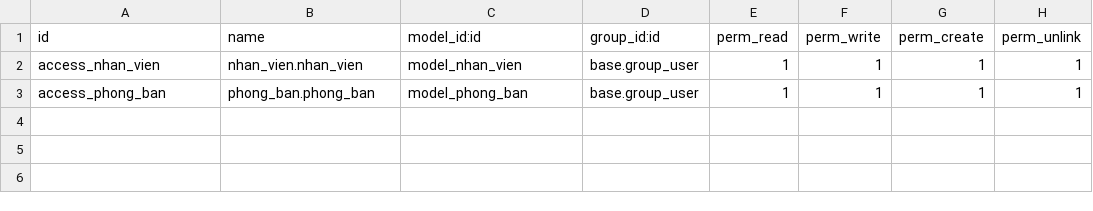
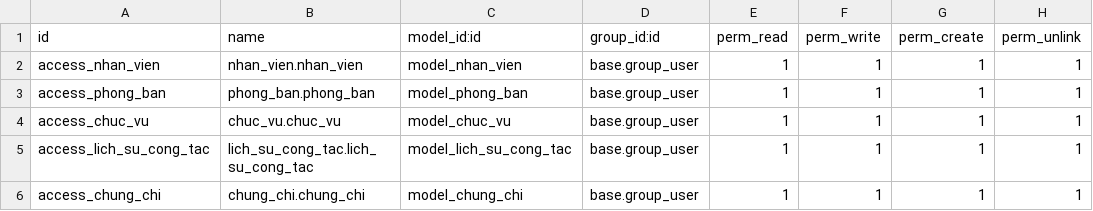
Before and after one commit to Haidang2k/TTDN-CNTT1505-Nh-m-5, a CSV file: addons/nhan_su/security/ir.model.access.csv, drawn as a sheet.

```diff
--- a/addons/nhan_su/security/ir.model.access.csv
+++ b/addons/nhan_su/security/ir.model.access.csv
@@ -3 +3,4 @@ access_nhan_vien,nhan_vien.nhan_vien,model_nhan_vien,base.group_user,1,1,1,1
 access_phong_ban,phong_ban.phong_ban,model_phong_ban,base.group_user,1,1,1,1
+access_chuc_vu,chuc_vu.chuc_vu,model_chuc_vu,base.group_user,1,1,1,1
+access_lich_su_cong_tac,lich_su_cong_tac.lich_su_cong_tac,model_lich_su_cong_tac,base.group_user,1,1,1,1
+access_chung_chi,chung_chi.chung_chi,model_chung_chi,base.group_user,1,1,1,1
```
Also changed, not shown: addons/document/security/ir.model.access.csv, 49 other files.
